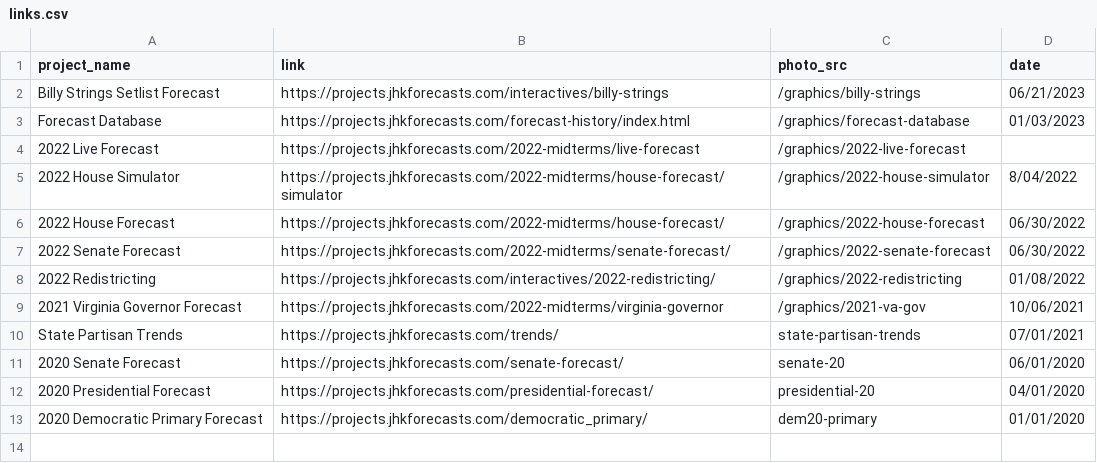
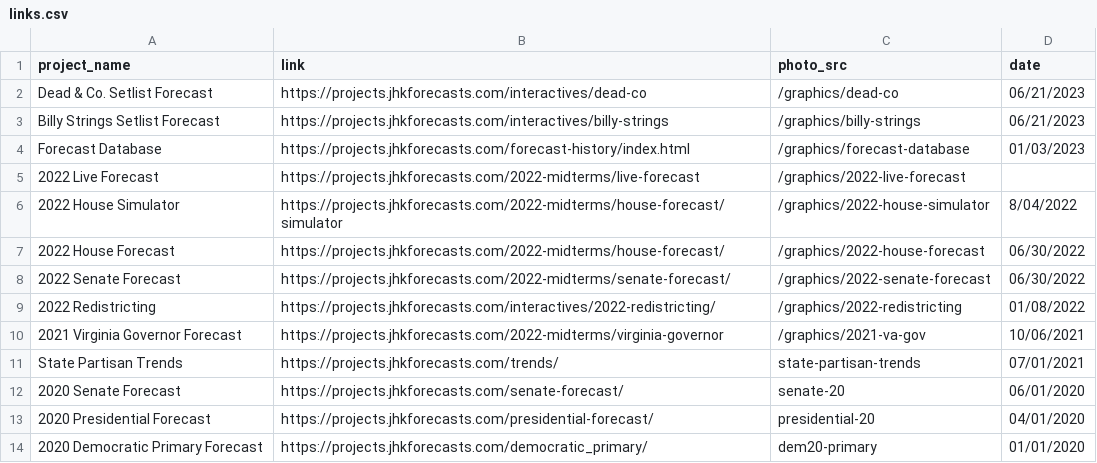
Before and after one commit to jhkersting/home, a CSV file: links.csv, drawn as a sheet.

```diff
--- a/links.csv
+++ b/links.csv
@@ -1,2 +1,3 @@
 project_name,link,photo_src,date
+Dead & Co. Setlist Forecast,https://projects.jhkforecasts.com/interactives/dead-co,/graphics/dead-co,06/21/2023
 Billy Strings Setlist Forecast,https://projects.jhkforecasts.com/interactives/billy-strings,/graphics/billy-strings,06/21/2023
```
Also changed, not shown: 7 other files.
